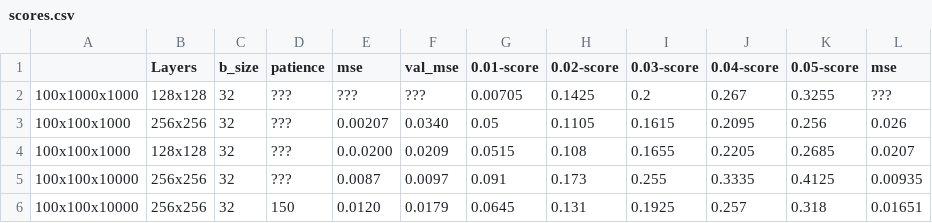
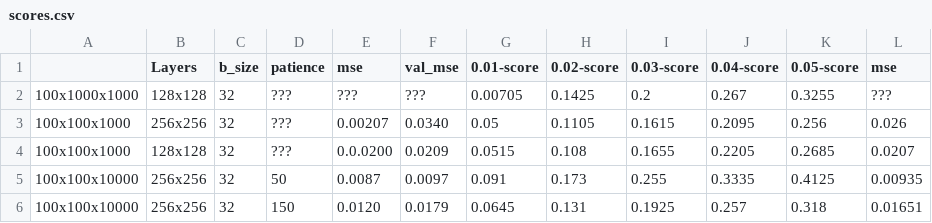
Before and after one commit to yossi-cohen/preferential-attachment, a CSV file: notebooks/scores.csv, drawn as a sheet.

```diff
--- a/notebooks/scores.csv
+++ b/notebooks/scores.csv
@@ -4,3 +4,3 @@
 100x100x1000,128x128,32,???,0.0.0200,0.0209,0.0515,0.108,0.1655,0.2205,0.2685,0.0207
-100x100x10000,256x256,32,???,0.0087,0.0097,0.091,0.173,0.255,0.3335,0.4125,0.00935
+100x100x10000,256x256,32,50,0.0087,0.0097,0.091,0.173,0.255,0.3335,0.4125,0.00935
 100x100x10000,256x256,32,150,0.0120,0.0179,0.0645,0.131,0.1925,0.257,0.318,0.01651
```
Also changed, not shown: 1 other file.
